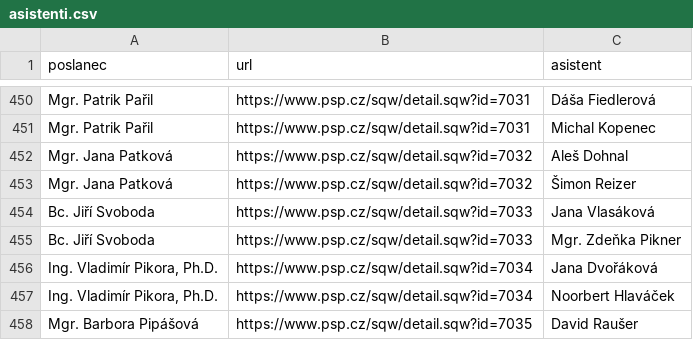
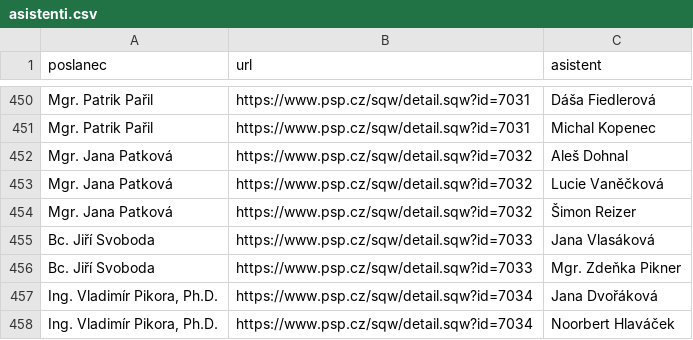
Before and after one commit to kokes/psp-asistenti, a CSV file: asistenti.csv, drawn as a sheet; only a part is shown, gaps mark what is left out; the shorter side is filled out with more unchanged rows.

```diff
--- a/asistenti.csv
+++ b/asistenti.csv
@@ -452,2 +452,3 @@ Mgr. Patrik Pařil,https://www.psp.cz/sqw/detail.sqw?id=7031,Michal Kopenec
 Mgr. Jana Patková,https://www.psp.cz/sqw/detail.sqw?id=7032,Aleš Dohnal
+Mgr. Jana Patková,https://www.psp.cz/sqw/detail.sqw?id=7032,Lucie Vaněčková
 Mgr. Jana Patková,https://www.psp.cz/sqw/detail.sqw?id=7032,Šimon Reizer
```
